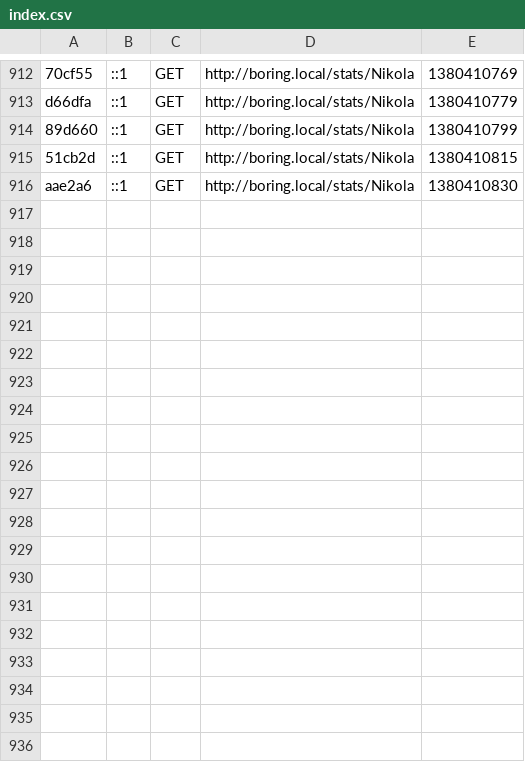
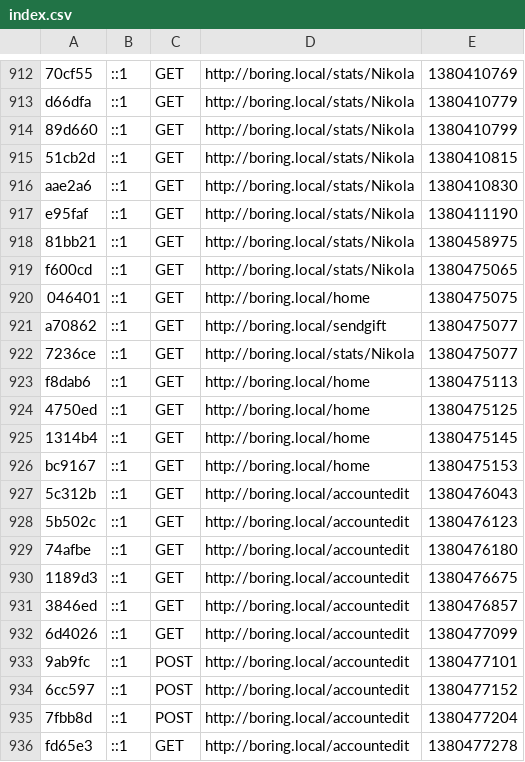
Before and after one commit to goors/boring, a CSV file: app/cache/dev/profiler/index.csv, drawn as a sheet; only a part is shown, gaps mark what is left out; the diff covers the shown part only; the diff names each change by its address in the sheet, - before the commit and + after, or states it on an @@ line.

```diff
--- a/app/cache/dev/profiler/index.csv
+++ b/app/cache/dev/profiler/index.csv
+row 917: e95faf | ::1 | GET | http://boring.local/stats/Nikola | 1380411190
+row 918: 81bb21 | ::1 | GET | http://boring.local/stats/Nikola | 1380458975
+row 919: f600cd | ::1 | GET | http://boring.local/stats/Nikola | 1380475065
+row 920: 046401 | ::1 | GET | http://boring.local/home | 1380475075
+row 921: a70862 | ::1 | GET | http://boring.local/sendgift | 1380475077
+row 922: 7236ce | ::1 | GET | http://boring.local/stats/Nikola | 1380475077
+row 923: f8dab6 | ::1 | GET | http://boring.local/home | 1380475113
+row 924: 4750ed | ::1 | GET | http://boring.local/home | 1380475125
+row 925: 1314b4 | ::1 | GET | http://boring.local/home | 1380475145
+row 926: bc9167 | ::1 | GET | http://boring.local/home | 1380475153
+row 927: 5c312b | ::1 | GET | http://boring.local/accountedit | 1380476043
+row 928: 5b502c | ::1 | GET | http://boring.local/accountedit | 1380476123
+row 929: 74afbe | ::1 | GET | http://boring.local/accountedit | 1380476180
+row 930: 1189d3 | ::1 | GET | http://boring.local/accountedit | 1380476675
+row 931: 3846ed | ::1 | GET | http://boring.local/accountedit | 1380476857
+row 932: 6d4026 | ::1 | GET | http://boring.local/accountedit | 1380477099
+row 933: 9ab9fc | ::1 | POST | http://boring.local/accountedit | 1380477101
+row 934: 6cc597 | ::1 | POST | http://boring.local/accountedit | 1380477152
+row 935: 7fbb8d | ::1 | POST | http://boring.local/accountedit | 1380477204
+row 936: fd65e3 | ::1 | GET | http://boring.local/accountedit | 1380477278
```
Also changed, not shown: 12 added rows elsewhere in this file, 16 other files.
